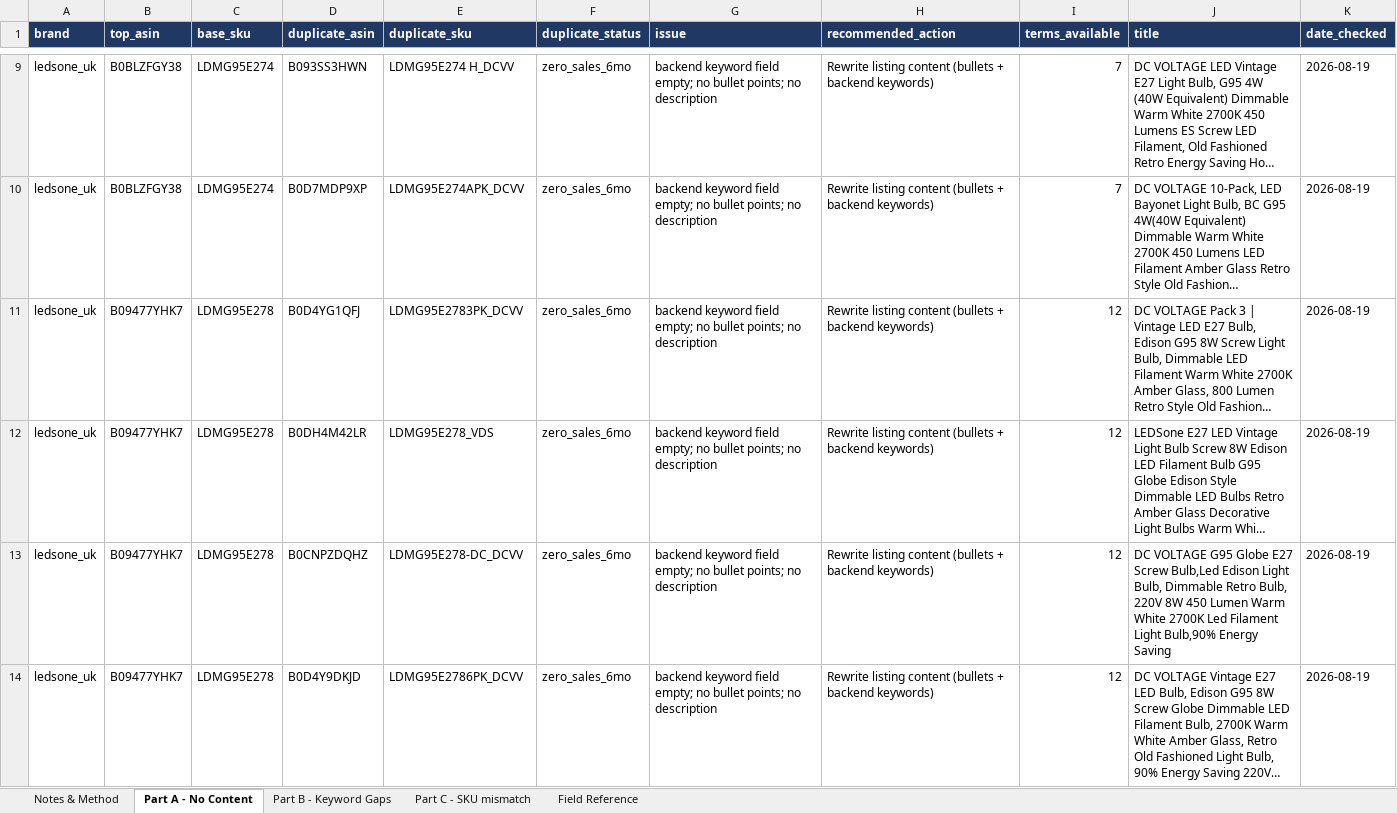
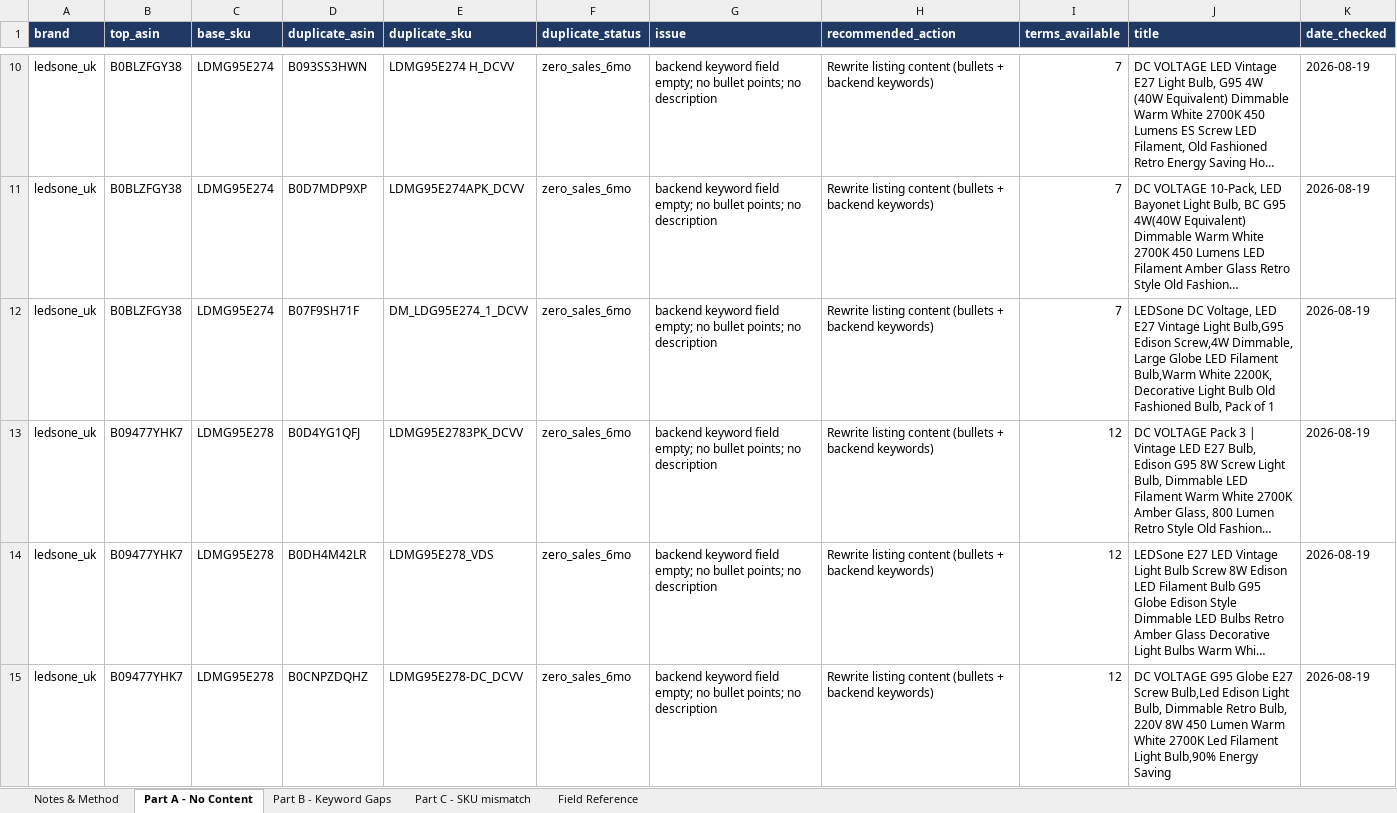
Before and after one commit to digitwebabiraj-byte/abiraj_aios, an Excel workbook: development/abiraj_mini_aios_workbench/projects/PRJ-2026-026_amazon-keyword-gap-sync/evidence/final_outputs/REQ-30_amazon-keyword-gap-sync/REQ-30-D02_keyword_gap_report.xlsx, sheet Part A - No Content, drawn as a sheet; only a part is shown, gaps mark what is left out; the shorter side is filled out with more unchanged rows; long unchanged cells end in …; values as stored, in another font and other column widths than the file's, no borders; the diff covers the shown part only; the diff names each change by its address in the sheet, - before the commit and + after, or states it on an @@ line.

```diff
--- a/development/abiraj_mini_aios_workbench/projects/PRJ-2026-026_amazon-keyword-gap-sync/evidence/final_outputs/REQ-30_amazon-keyword-gap-sync/REQ-30-D02_keyword_gap_report.xlsx (sheet Part A - No Content)
+++ b/development/abiraj_mini_aios_workbench/projects/PRJ-2026-026_amazon-keyword-gap-sync/evidence/final_outputs/REQ-30_amazon-keyword-gap-sync/REQ-30-D02_keyword_gap_report.xlsx (sheet Part A - No Content)
+row 12: ledsone_uk | B0BLZFGY38 | LDMG95E274 | B07F9SH71F | DM_LDG95E274_1_DCVV | zero_sales_6mo | backend keyword field empty; no bullet points; no description | Rewrite listing content (bullets + backend keywords) | 7 | LEDSone DC Voltage, LED E27 Vintage Light Bulb,G95 Edison Screw,4W Dimmable, Large Globe LED Filament Bulb,Warm White 2200K, Decorative Light Bulb Old Fashioned Bulb, Pack of 1 | 2026-08-19
```
Also changed, not shown: 5 added rows and 6 edited cells elsewhere in this sheet, sheet Part B - Keyword Gaps, sheet Part C - SKU mismatch, sheet Notes & Method, development/abiraj_mini_aios_workbench/projects/PRJ-2026-026_amazon-keyword-gap-sync/evidence/final_outputs/REQ-30_amazon-keyword-gap-sync/REQ-30-D01_sqp_top_terms.xlsx, 5 other files.
